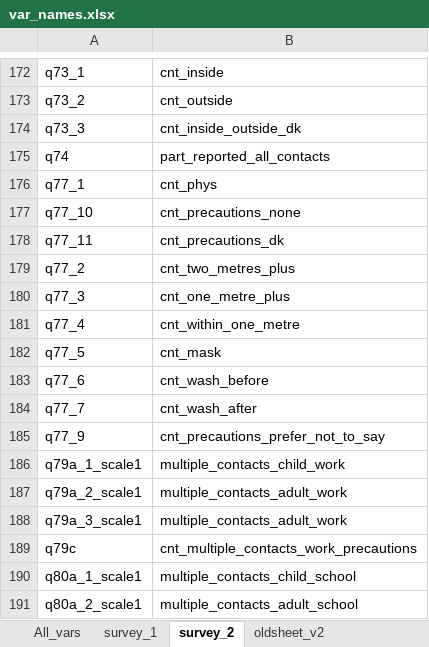
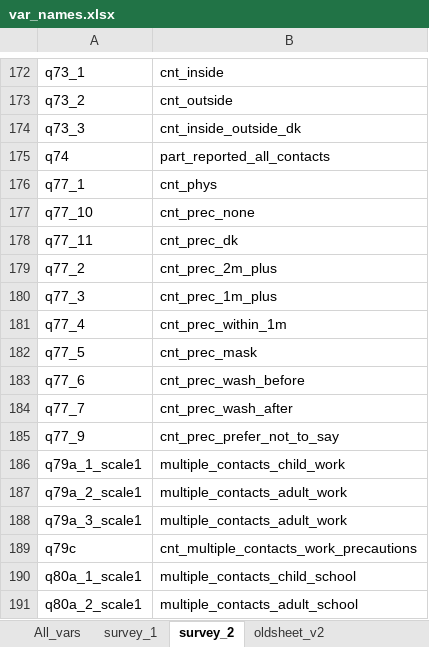
Before and after one commit to jarvisc1/comix_data_clean, an Excel workbook: codebook/var_names.xlsx, sheet survey_2, drawn as a sheet; only a part is shown, gaps mark what is left out; values as stored, in another font and other column widths than the file's, no borders; the diff names each change by its address in the sheet, - before the commit and + after, or states it on an @@ line.

```diff
--- a/codebook/var_names.xlsx (sheet survey_2)
+++ b/codebook/var_names.xlsx (sheet survey_2)
-B177: cnt_precautions_none
+B177: cnt_prec_none
-B178: cnt_precautions_dk
+B178: cnt_prec_dk
-B179: cnt_two_metres_plus
+B179: cnt_prec_2m_plus
-B180: cnt_one_metre_plus
+B180: cnt_prec_1m_plus
-B181: cnt_within_one_metre
+B181: cnt_prec_within_1m
-B182: cnt_mask
+B182: cnt_prec_mask
-B183: cnt_wash_before
+B183: cnt_prec_wash_before
-B184: cnt_wash_after
+B184: cnt_prec_wash_after
-B185: cnt_precautions_prefer_not_to_say
+B185: cnt_prec_prefer_not_to_say
```
Also changed, not shown: 2 other files.
